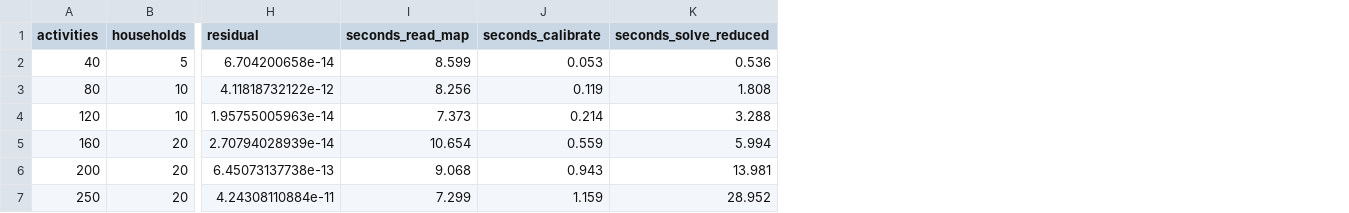
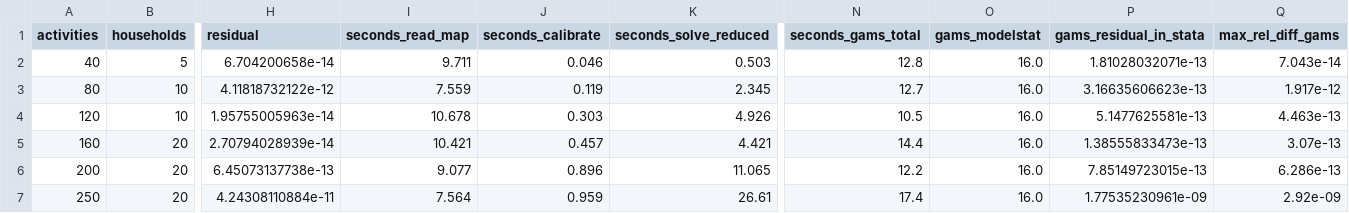
Before and after one commit to Mustapha-Wasseja/cge-stata, a CSV file: tools/bench/bench_results_070_statanow19.csv, drawn as a sheet; only a part is shown, gaps mark what is left out; the diff names each change by its address in the sheet, - before the commit and + after, or states it on an @@ line.

Commit message:
User sets and parameters (version 0.7.1)
cge_set name = elements [, except()] defines an ordered set of element
labels; model set letters and other user sets in the list are written out.
Its name serves as an index wherever a model set letter does: in user
variables, user equations, sums and user parameters (with digits for a
second index over the same set).

cge_parameter adds a parameter with no index, one or two, over model or
user sets, with one value, values by element (values(), default()) or values
from the data in memory (from(), labels()). User expressions refer to it by
name. Its values are part of the model's parameters: cge_shock changes them,
continuation and dynamic runs carry them, an element may be an instrument of
cge_optimize, cge_parameters lists them, calibration again and save/use keep
them, and cge_gams declares them as UP_name and changes them in the scenario.

Benchmark replication covers the model's own equations: a user equation
that does not hold at the base acts as a shock, and no longer stops the
model from being calibrated again. In GAMS such an equation holds in the
base with its base gap (times UBASE, which the scenario sets to 0), so GAMS
solves the same base as Stata; before, the GAMS base and a swapped-in user
variable fixed at its GAMS level differed from Stata's.

Tests: sums over user sets against the sums written out; user parameters in
expressions; the exact Jacobian; a shock to a user parameter against a
direct shock with the same effect; continuation; save/use; an instrument of
the optimiser; calibration again; the GAMS files; errors. A new export-check
case, usersets, agrees with GAMS to 1.2e-12 (32 cases, 2.5e-12 at most).
Both suites pass in Stata 13.1/IC and StataNow/MP 19.5.

The 0.7.0 benchmark was run again with GAMS: every GAMS solution agrees with
Stata's to 3e-9 or better; the notes give the spread of the timings.

```diff
--- a/tools/bench/bench_results_070_statanow19.csv
+++ b/tools/bench/bench_results_070_statanow19.csv
+column N (seconds_gams_total), rows 2-7: 12.8 | 12.7 | 10.5 | 14.4 | 12.2 | 17.4
+column O (gams_modelstat), rows 2-7: all 16.0
+column P (gams_residual_in_stata), rows 2-7: 1.81028032071e-13 | 3.16635606623e-13 | 5.1477625581e-13 | 1.38555833473e-13 | 7.85149723015e-13 | 1.77535230961e-09
+column Q (max_rel_diff_gams), rows 2-7: 7.043e-14 | 1.917e-12 | 4.463e-13 | 3.07e-13 | 6.286e-13 | 2.92e-09
-I2 (seconds_read_map): 8.599
+I2 (seconds_read_map): 9.711
-J2 (seconds_calibrate): 0.053
+J2 (seconds_calibrate): 0.046
-K2 (seconds_solve_reduced): 0.536
+K2 (seconds_solve_reduced): 0.503
-I3 (seconds_read_map): 8.256
+I3 (seconds_read_map): 7.559
-K3 (seconds_solve_reduced): 1.808
+K3 (seconds_solve_reduced): 2.345
-I4 (seconds_read_map): 7.373
+I4 (seconds_read_map): 10.678
-J4 (seconds_calibrate): 0.214
+J4 (seconds_calibrate): 0.303
-K4 (seconds_solve_reduced): 3.288
+K4 (seconds_solve_reduced): 4.926
-I5 (seconds_read_map): 10.654
+I5 (seconds_read_map): 10.421
-J5 (seconds_calibrate): 0.559
+J5 (seconds_calibrate): 0.457
-K5 (seconds_solve_reduced): 5.994
+K5 (seconds_solve_reduced): 4.421
-I6 (seconds_read_map): 9.068
+I6 (seconds_read_map): 9.077
-J6 (seconds_calibrate): 0.943
+J6 (seconds_calibrate): 0.896
-K6 (seconds_solve_reduced): 13.981
+K6 (seconds_solve_reduced): 11.065
-I7 (seconds_read_map): 7.299
+I7 (seconds_read_map): 7.564
-J7 (seconds_calibrate): 1.159
+J7 (seconds_calibrate): 0.959
-K7 (seconds_solve_reduced): 28.952
+K7 (seconds_solve_reduced): 26.61
```
Also changed, not shown: tools/bench/bench_results_070.csv, tools/gams/export_check_results.csv, 55 other files.
